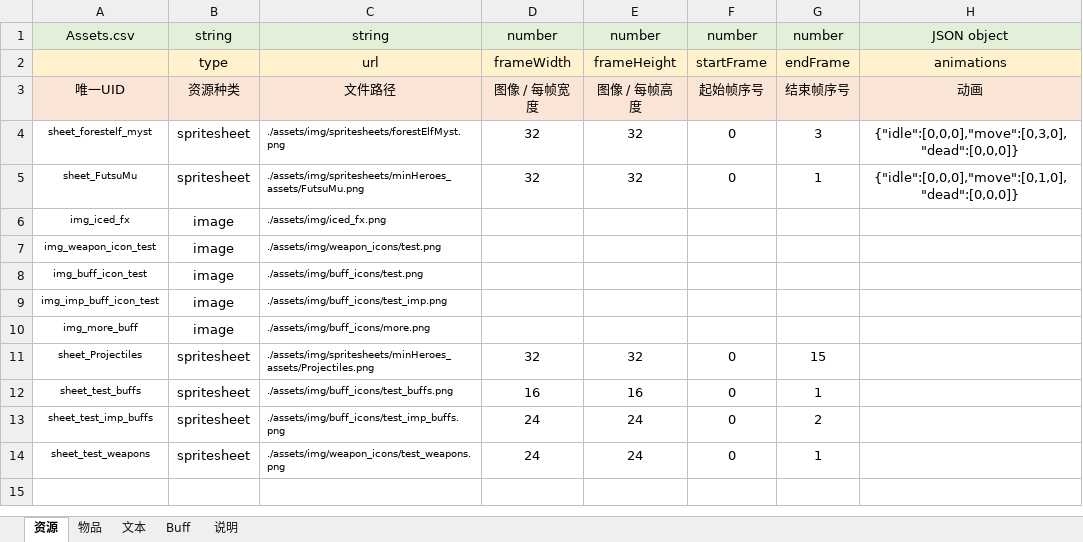
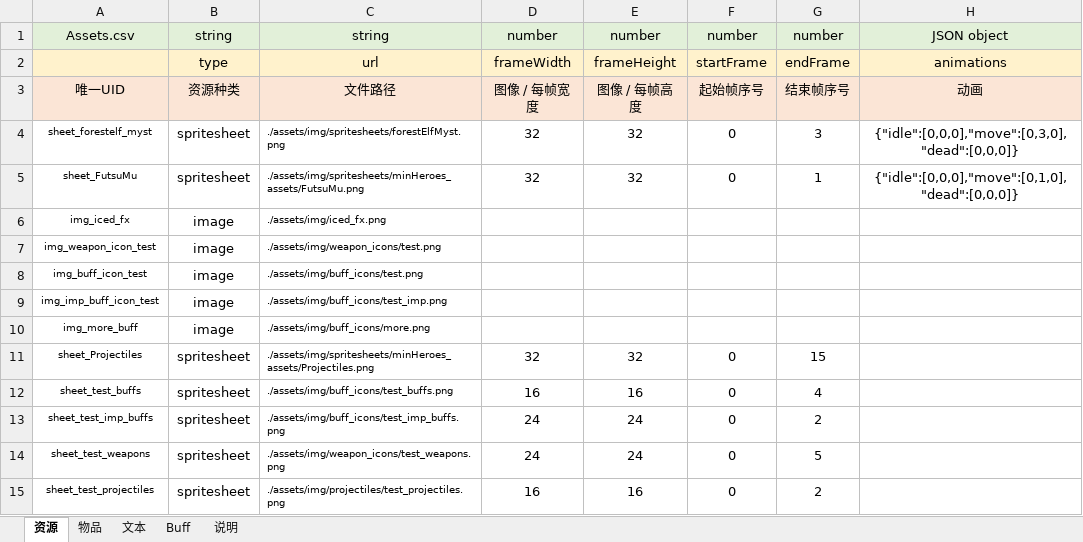
Before and after one commit to Fairy-Neko/miniRAID, an Excel workbook: bin/assets/dataSheets/All.xlsm, sheet 资源, drawn as a sheet; values as stored, in another font and other column widths than the file's, no borders; charts and pictures not drawn; the diff names each change by its address in the sheet, - before the commit and + after, or states it on an @@ line.

Commit message:
sprites, weapon refactor, eventSystem refactor (+rev emit)

```diff
--- a/bin/assets/dataSheets/All.xlsm (sheet 资源)
+++ b/bin/assets/dataSheets/All.xlsm (sheet 资源)
-G12: 1
+G12: 4
-G14: 1
+G14: 5
+row 15: sheet_test_projectiles | spritesheet | ./assets/img/projectiles/test_projectiles.png | 16 | 16 | 0 | 2
```
Also changed, not shown: sheet 物品, sheet 文本, 26 other files.
